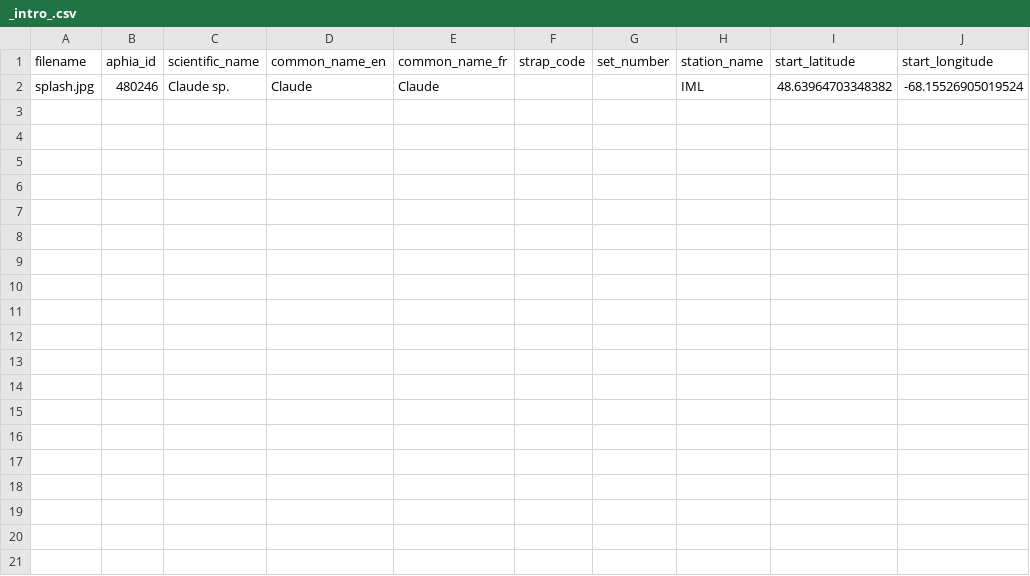
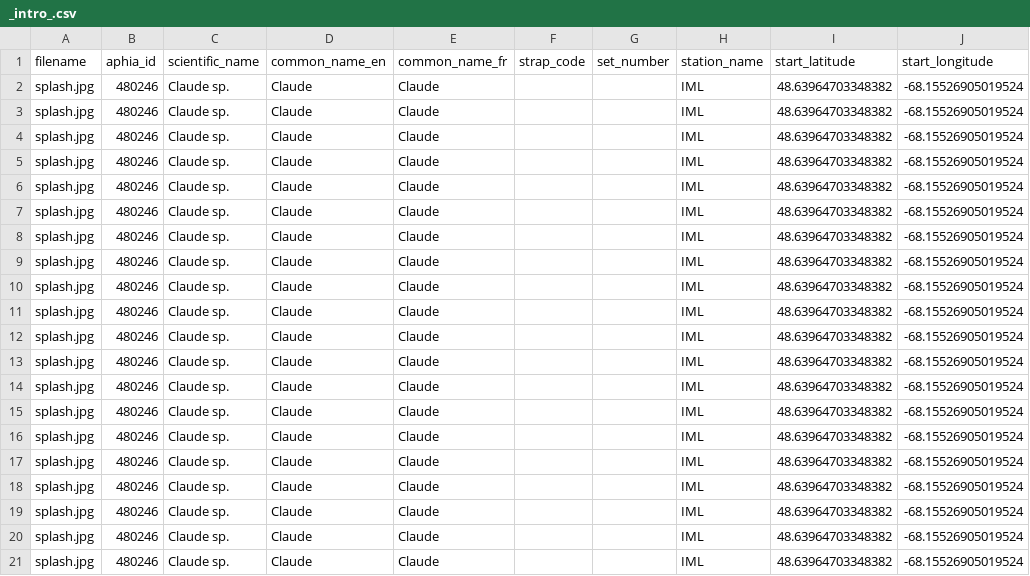
Before and after one commit to MPO-Quebec-Science/carte_eclaire, a CSV file: decks/_intro_.csv, drawn as a sheet; the diff names each change by its address in the sheet, - before the commit and + after, or states it on an @@ line.

Commit message:
hack intro deck with 20 cards

```diff
--- a/decks/_intro_.csv
+++ b/decks/_intro_.csv
+row 3: splash.jpg | 480246 | Claude sp. | Claude | Claude |  |  | IML | 48.63964703348382 | -68.15526905019524
+row 4: splash.jpg | 480246 | Claude sp. | Claude | Claude |  |  | IML | 48.63964703348382 | -68.15526905019524
+row 5: splash.jpg | 480246 | Claude sp. | Claude | Claude |  |  | IML | 48.63964703348382 | -68.15526905019524
+row 6: splash.jpg | 480246 | Claude sp. | Claude | Claude |  |  | IML | 48.63964703348382 | -68.15526905019524
+row 7: splash.jpg | 480246 | Claude sp. | Claude | Claude |  |  | IML | 48.63964703348382 | -68.15526905019524
+row 8: splash.jpg | 480246 | Claude sp. | Claude | Claude |  |  | IML | 48.63964703348382 | -68.15526905019524
+row 9: splash.jpg | 480246 | Claude sp. | Claude | Claude |  |  | IML | 48.63964703348382 | -68.15526905019524
+row 10: splash.jpg | 480246 | Claude sp. | Claude | Claude |  |  | IML | 48.63964703348382 | -68.15526905019524
+row 11: splash.jpg | 480246 | Claude sp. | Claude | Claude |  |  | IML | 48.63964703348382 | -68.15526905019524
+row 12: splash.jpg | 480246 | Claude sp. | Claude | Claude |  |  | IML | 48.63964703348382 | -68.15526905019524
+row 13: splash.jpg | 480246 | Claude sp. | Claude | Claude |  |  | IML | 48.63964703348382 | -68.15526905019524
+row 14: splash.jpg | 480246 | Claude sp. | Claude | Claude |  |  | IML | 48.63964703348382 | -68.15526905019524
+row 15: splash.jpg | 480246 | Claude sp. | Claude | Claude |  |  | IML | 48.63964703348382 | -68.15526905019524
+row 16: splash.jpg | 480246 | Claude sp. | Claude | Claude |  |  | IML | 48.63964703348382 | -68.15526905019524
+row 17: splash.jpg | 480246 | Claude sp. | Claude | Claude |  |  | IML | 48.63964703348382 | -68.15526905019524
+row 18: splash.jpg | 480246 | Claude sp. | Claude | Claude |  |  | IML | 48.63964703348382 | -68.15526905019524
+row 19: splash.jpg | 480246 | Claude sp. | Claude | Claude |  |  | IML | 48.63964703348382 | -68.15526905019524
+row 20: splash.jpg | 480246 | Claude sp. | Claude | Claude |  |  | IML | 48.63964703348382 | -68.15526905019524
+row 21: splash.jpg | 480246 | Claude sp. | Claude | Claude |  |  | IML | 48.63964703348382 | -68.15526905019524
```
Also changed, not shown: 2 other files.
